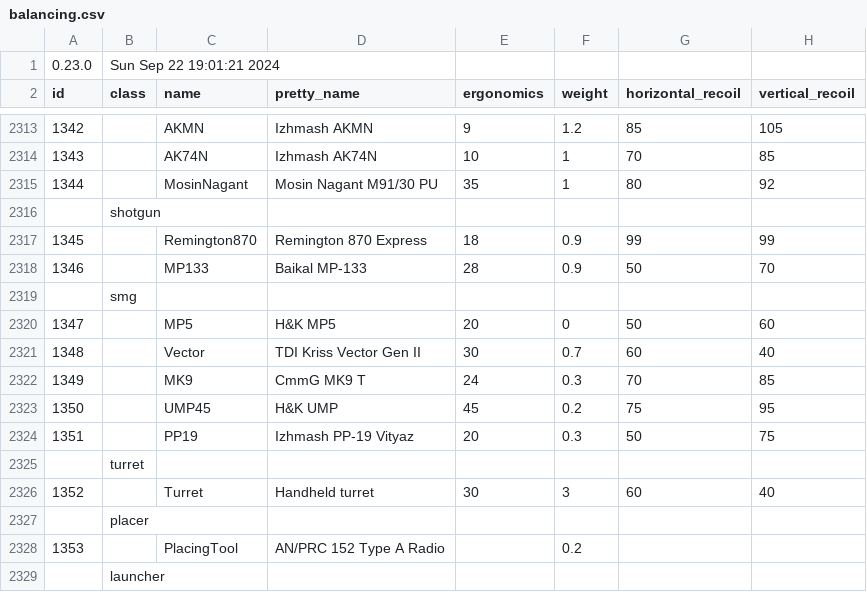
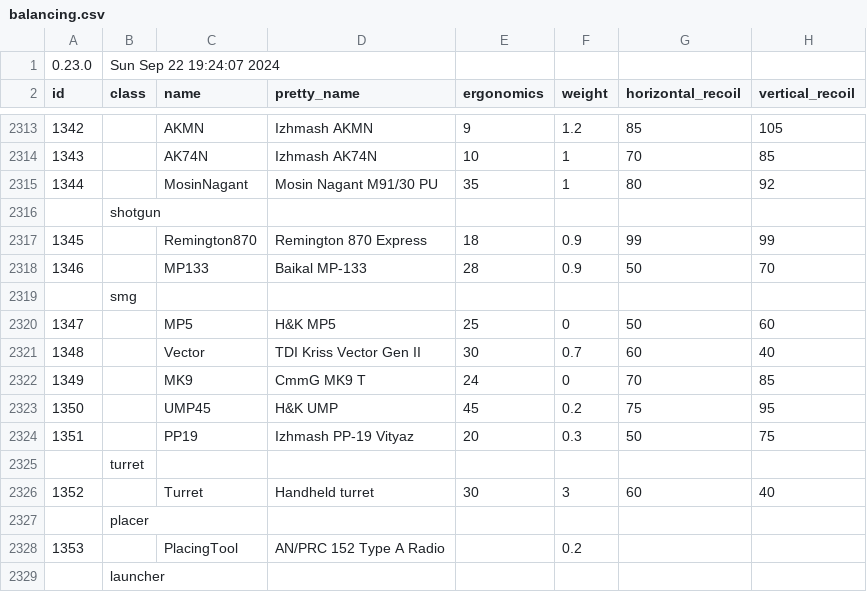
Before and after one commit to refact0r/deadline-balancing, a CSV file: balancing.csv, drawn as a sheet; only a part is shown, gaps mark what is left out; the diff covers the shown part only; the diff names each change by its address in the sheet, - before the commit and + after, or states it on an @@ line.

Commit message:
move mk9 weight to upper/lower/bolt

```diff
--- a/balancing.csv
+++ b/balancing.csv
-B1 (class): Sun Sep 22 19:01:21 2024
+B1 (class): Sun Sep 22 19:24:07 2024
-E2320 (ergonomics): 20
+E2320 (ergonomics): 25
-F2322 (weight): 0.3
+F2322 (weight): 0
```
Also changed, not shown: 9 edited cells elsewhere in this file, testing.csv.
